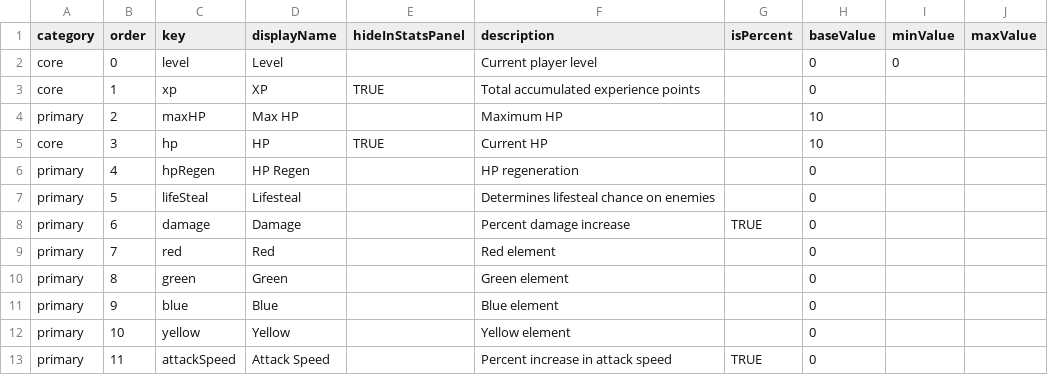
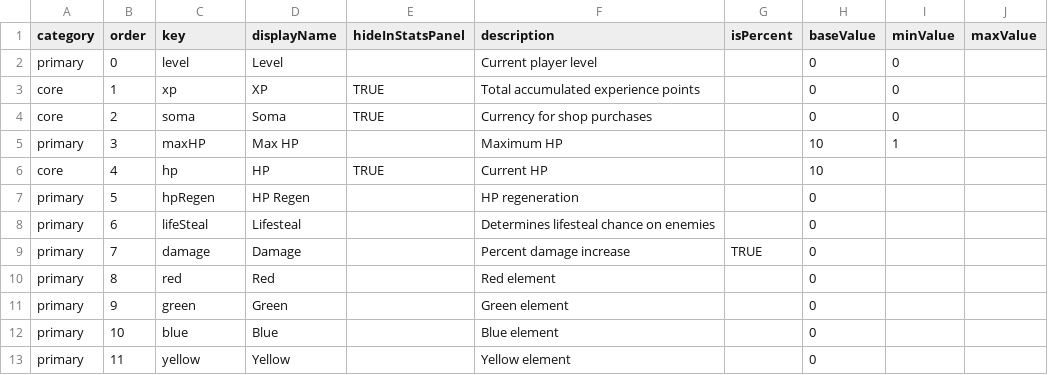
Before and after one commit to nicnosis/echoes, a CSV file: stats.csv, drawn as a sheet; only a part is shown; the diff covers the shown part only.

```diff
--- a/stats.csv
+++ b/stats.csv
@@ -1,13 +1,13 @@
 category,order,key,displayName,hideInStatsPanel,description,isPercent,baseValue,minValue,maxValue
-core,0,level,Level,,Current player level,,0,0,
-core,1,xp,XP,TRUE,Total accumulated experience points,,0,,
-primary,2,maxHP,Max HP,,Maximum HP,,10,,
-core,3,hp,HP,TRUE,Current HP,,10,,
-primary,4,hpRegen,HP Regen,,HP regeneration,,0,,
-primary,5,lifeSteal,Lifesteal,,Determines lifesteal chance on enemies,,0,,
-primary,6,damage,Damage,,Percent damage increase,TRUE,0,,
-primary,7,red,Red,,Red element,,0,,
-primary,8,green,Green,,Green element,,0,,
-primary,9,blue,Blue,,Blue element,,0,,
-primary,10,yellow,Yellow,,Yellow element,,0,,
-primary,11,attackSpeed,Attack Speed,,Percent increase in attack speed,TRUE,0,,
+primary,0,level,Level,,Current player level,,0,0,
+core,1,xp,XP,TRUE,Total accumulated experience points,,0,0,
+core,2,soma,Soma,TRUE,Currency for shop purchases,,0,0,
+primary,3,maxHP,Max HP,,Maximum HP,,10,1,
+core,4,hp,HP,TRUE,Current HP,,10,,
+primary,5,hpRegen,HP Regen,,HP regeneration,,0,,
+primary,6,lifeSteal,Lifesteal,,Determines lifesteal chance on enemies,,0,,
+primary,7,damage,Damage,,Percent damage increase,TRUE,0,,
+primary,8,red,Red,,Red element,,0,,
+primary,9,green,Green,,Green element,,0,,
+primary,10,blue,Blue,,Blue element,,0,,
+primary,11,yellow,Yellow,,Yellow element,,0,,
```
Also changed, not shown: 1 added row and 24 edited cells elsewhere in this file, 6 other files.
